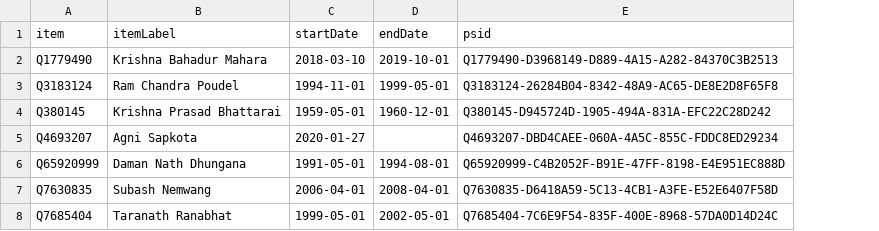
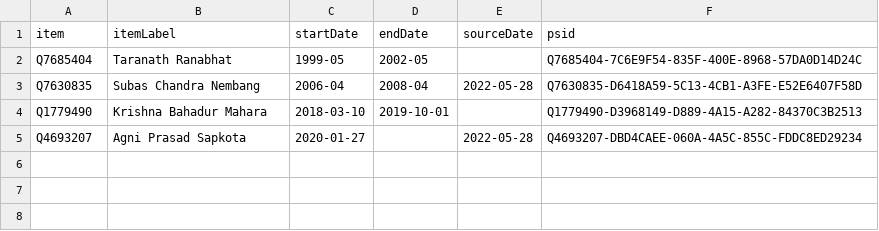
Before and after one commit to every-politician-scrapers/nepal-ministers, a CSV file: sources/speaker-enwiki/wikidata.csv, drawn as a sheet; removed rows and columns are numbered as before the commit, all else as after; the diff names each change by its address in the sheet, - before the commit and + after, or states it on an @@ line.

```diff
--- a/sources/speaker-enwiki/wikidata.csv
+++ b/sources/speaker-enwiki/wikidata.csv
+column E (sourceDate), row 5: 2022-05-28
+row 2: Q7685404 | Taranath Ranabhat | 1999-05 | 2002-05 |  | Q7685404-7C6E9F54-835F-400E-8968-57DA0D14D24C
+row 3: Q7630835 | Subas Chandra Nembang | 2006-04 | 2008-04 | 2022-05-28 | Q7630835-D6418A59-5C13-4CB1-A3FE-E52E6407F58D
-row 3: Q3183124 | Ram Chandra Poudel | 1994-11-01 | 1999-05-01 | Q3183124-26284B04-8342-48A9-AC65-DE8E2D8F65F8
-row 4: Q380145 | Krishna Prasad Bhattarai | 1959-05-01 | 1960-12-01 | Q380145-D945724D-1905-494A-831A-EFC22C28D242
-B5 (itemLabel): Agni Sapkota
+B5 (itemLabel): Agni Prasad Sapkota
-row 6: Q65920999 | Daman Nath Dhungana | 1991-05-01 | 1994-08-01 | Q65920999-C4B2052F-B91E-47FF-8198-E4E951EC888D
-row 7: Q7630835 | Subash Nemwang | 2006-04-01 | 2008-04-01 | Q7630835-D6418A59-5C13-4CB1-A3FE-E52E6407F58D
-row 8: Q7685404 | Taranath Ranabhat | 1999-05-01 | 2002-05-01 | Q7685404-7C6E9F54-835F-400E-8968-57DA0D14D24C
```
Also changed, not shown: sources/speaker-enwiki/scraped.csv, 8 other files.
